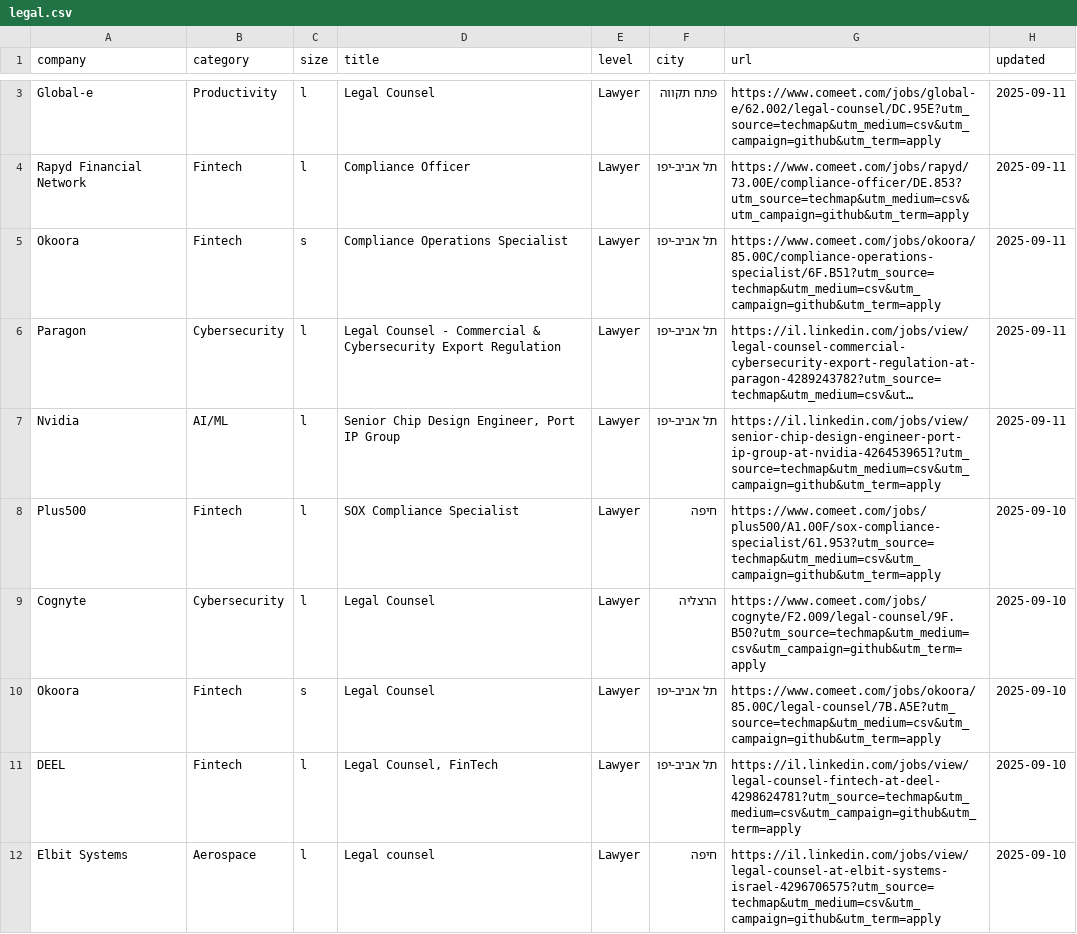
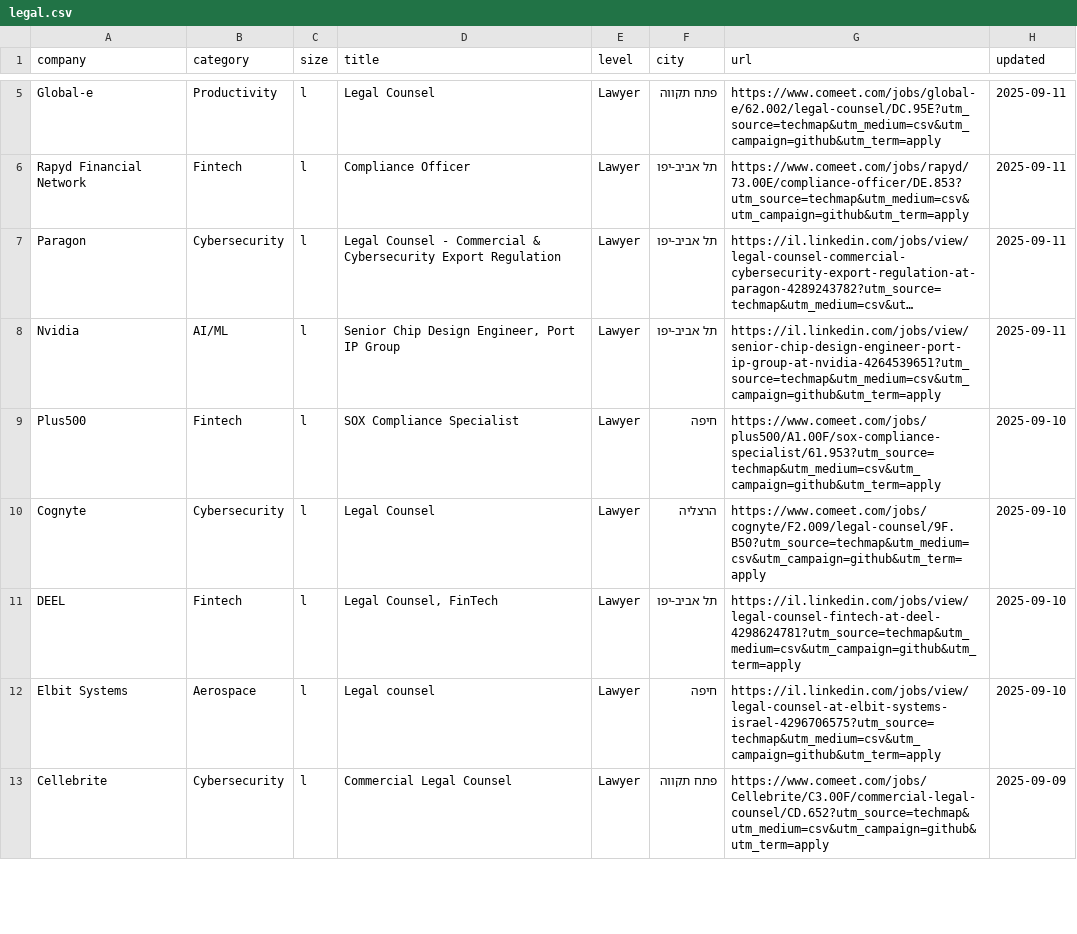
Before and after one commit to mluggy/techmap, a CSV file: jobs/legal.csv, drawn as a sheet; only a part is shown, gaps mark what is left out; the shorter side is filled out with more unchanged rows; long unchanged cells end in …; removed rows and columns are numbered as before the commit, all else as after; the diff covers the shown part only; the diff names each change by its address in the sheet, - before the commit and + after, or states it on an @@ line.

```diff
--- a/jobs/legal.csv
+++ b/jobs/legal.csv
-row 5: Okoora | Fintech | s | Compliance Operations Specialist | Lawyer | תל אביב-יפו | https://www.comeet.com/jobs/okoora/85.00C/compliance-operations-specialist/6F.B51?utm_source=techmap&utm_medium=csv&utm_campaign=github&utm_term=apply | 2025-09-11
-row 10: Okoora | Fintech | s | Legal Counsel | Lawyer | תל אביב-יפו | https://www.comeet.com/jobs/okoora/85.00C/legal-counsel/7B.A5E?utm_source=techmap&utm_medium=csv&utm_campaign=github&utm_term=apply | 2025-09-10
```
Also changed, not shown: 5 added rows and 1 moved row elsewhere in this file, jobs/business.csv, jobs/devops.csv, 16 other files.
